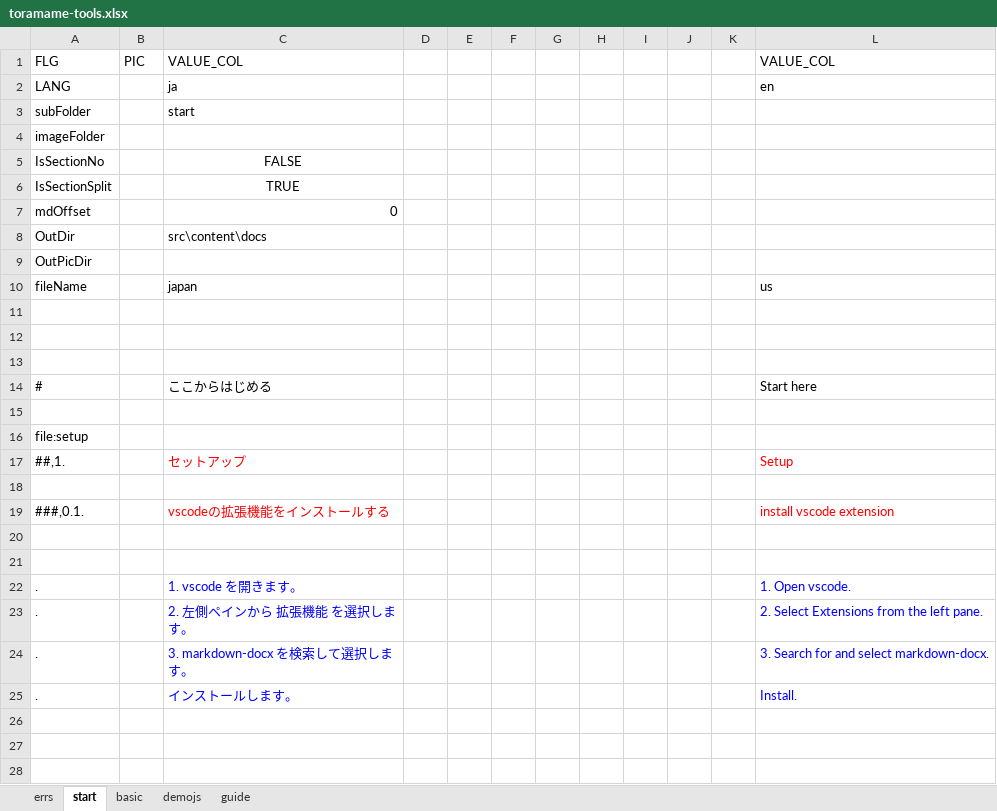
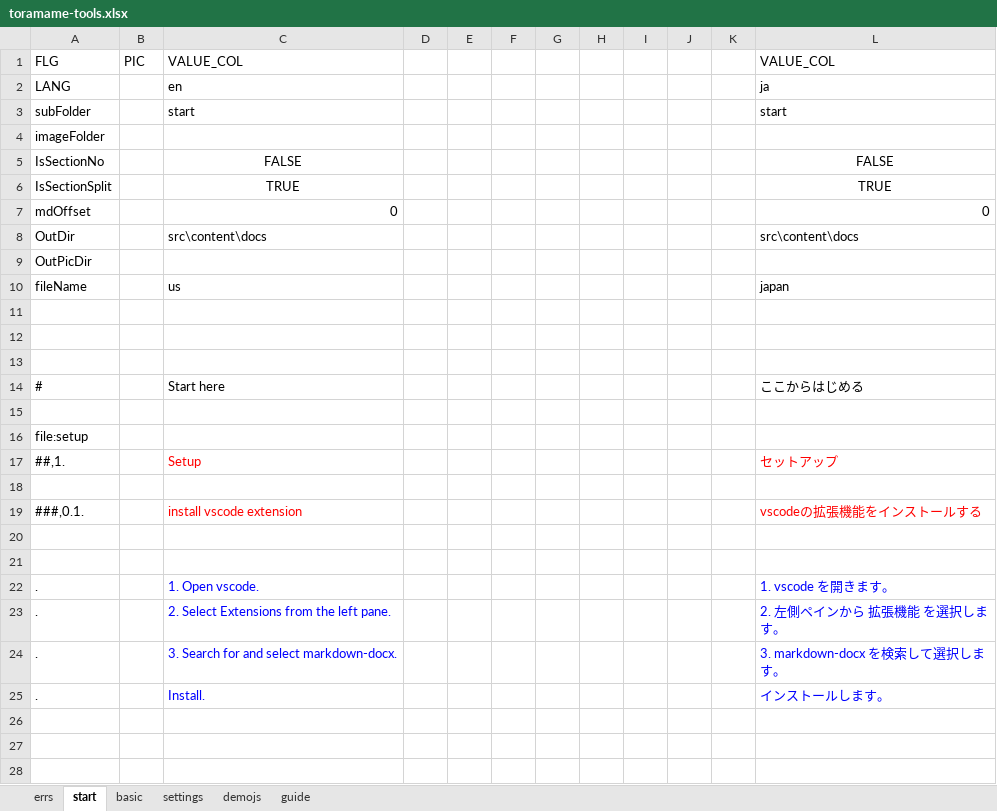
Before and after one commit to toramameseven/markdown-docx-doc, an Excel workbook: toramame-tools.xlsx, sheet start, drawn as a sheet; only a part is shown; values as stored, in another font and other column widths than the file's, no borders; the diff covers the shown part only; the diff names each change by its address in the sheet, - before the commit and + after, or states it on an @@ line.

```diff
--- a/toramame-tools.xlsx (sheet start)
+++ b/toramame-tools.xlsx (sheet start)
+sheet tab: settings
-C2: ja
+C2: en
-L2: en
+L2: ja
-L3: (empty)
+L3: start
-L5: (empty)
+L5: FALSE
-L6: (empty)
+L6: TRUE
-L7: (empty)
+L7: 0
-L8: (empty)
+L8: src\content\docs
-C10: japan
+C10: us
-L10: us
+L10: japan
-C14: ここからはじめる
+C14: Start here
-L14: Start here
+L14: ここからはじめる
-C17: セットアップ
+C17: Setup
-L17: Setup
+L17: セットアップ
-C19: vscodeの拡張機能をインストールする
+C19: install vscode extension
-L19: install vscode extension
+L19: vscodeの拡張機能をインストールする
-C22: 1. vscode を開きます。
+C22: 1. Open vscode.
-L22: 1. Open vscode.
+L22: 1. vscode を開きます。
-C23: 2. 左側ペインから 拡張機能 を選択します。
+C23: 2. Select Extensions from the left pane.
-L23: 2. Select Extensions from the left pane.
+L23: 2. 左側ペインから 拡張機能 を選択します。
-C24: 3. markdown-docx を検索して選択します。
+C24: 3. Search for and select markdown-docx.
-L24: 3. Search for and select markdown-docx.
+L24: 3. markdown-docx を検索して選択します。
-C25: インストールします。
+C25: Install.
-L25: Install.
+L25: インストールします。
```
Also changed, not shown: 51 added rows, 5 removed rows and 12 edited cells elsewhere in this sheet, sheet basic, 10 other files.
